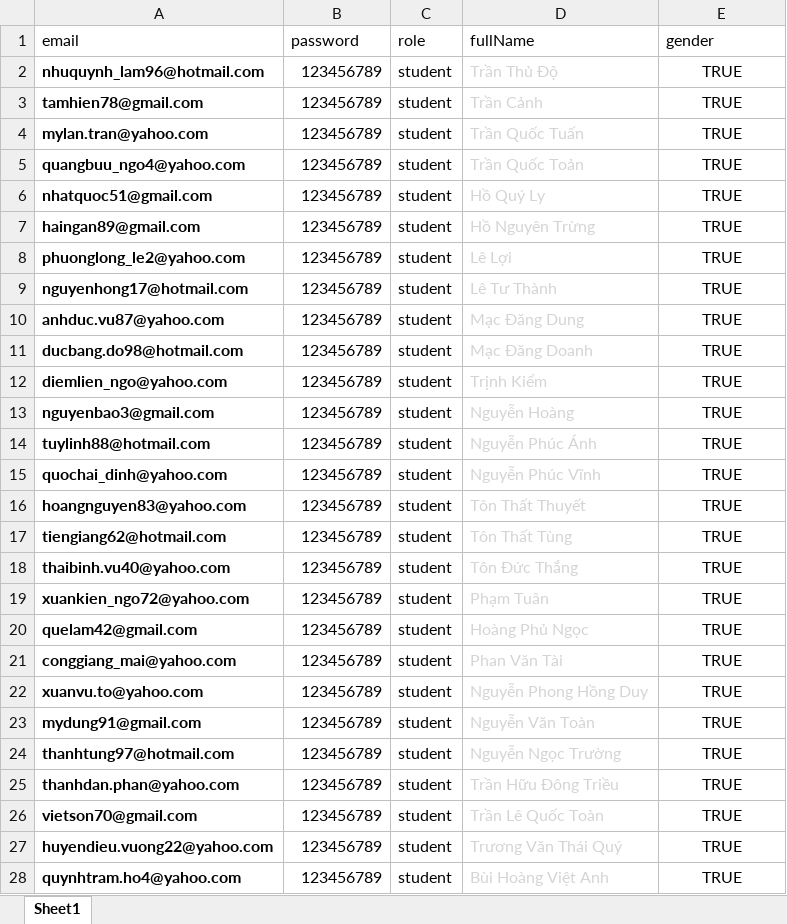
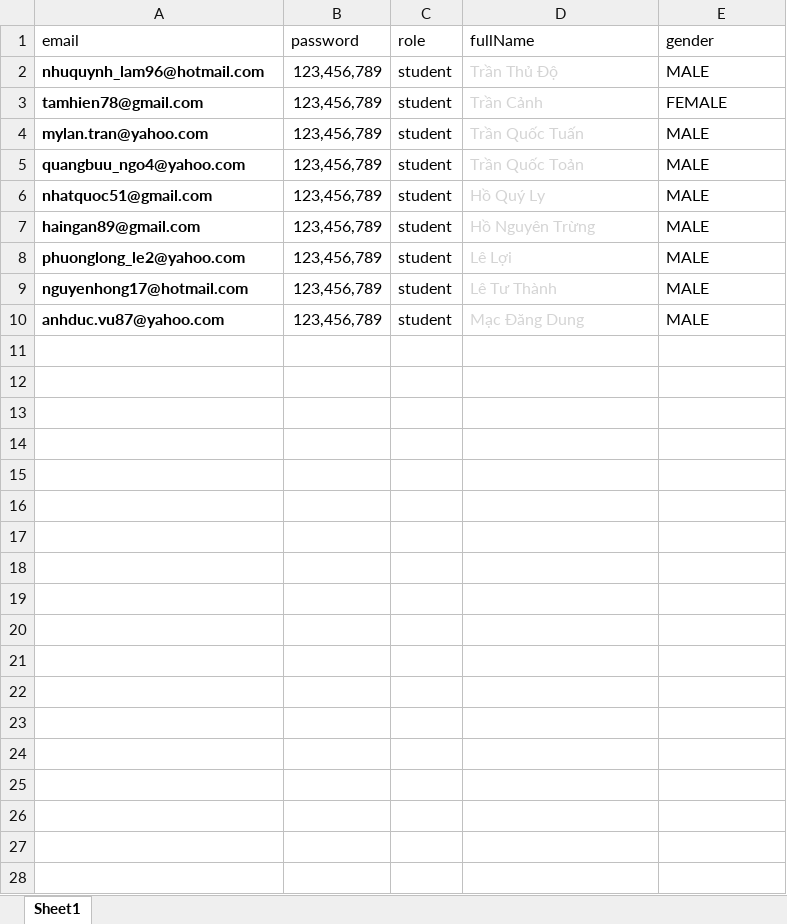
Before and after one commit to AnhHoangQuach/elearning-be, an Excel workbook: src/public/samples/create-multiple-account.xlsx, sheet Sheet1, drawn as a sheet; only a part is shown; values as stored, in another font and other column widths than the file's, no borders; the diff covers the shown part only; the diff names each change by its address in the sheet, - before the commit and + after, or states it on an @@ line.

Commit message:
fix: role teachers

```diff
--- a/src/public/samples/create-multiple-account.xlsx (sheet Sheet1)
+++ b/src/public/samples/create-multiple-account.xlsx (sheet Sheet1)
-B2:B10 (password): 123456789
+B2:B10 (password): 123,456,789
-E2 (gender): TRUE
+E2 (gender): MALE
-E2:E10 alignment: center
+E2:E10 alignment: left
-E3 (gender): TRUE
+E3 (gender): FEMALE
-E4:E10 (gender): TRUE
+E4:E10 (gender): MALE
-row 11: ducbang.do98@hotmail.com | 123456789 | student | Mạc Đăng Doanh | TRUE
-row 12: diemlien_ngo@yahoo.com | 123456789 | student | Trịnh Kiểm | TRUE
-row 13: nguyenbao3@gmail.com | 123456789 | student | Nguyễn Hoàng | TRUE
-row 14: tuylinh88@hotmail.com | 123456789 | student | Nguyễn Phúc Ánh | TRUE
-row 15: quochai_dinh@yahoo.com | 123456789 | student | Nguyễn Phúc Vĩnh | TRUE
-row 16: hoangnguyen83@yahoo.com | 123456789 | student | Tôn Thất Thuyết | TRUE
-row 17: tiengiang62@hotmail.com | 123456789 | student | Tôn Thất Tùng | TRUE
-row 18: thaibinh.vu40@yahoo.com | 123456789 | student | Tôn Đức Thắng | TRUE
-row 19: xuankien_ngo72@yahoo.com | 123456789 | student | Phạm Tuân | TRUE
-row 20: quelam42@gmail.com | 123456789 | student | Hoàng Phủ Ngọc | TRUE
-row 21: conggiang_mai@yahoo.com | 123456789 | student | Phan Văn Tài | TRUE
-row 22: xuanvu.to@yahoo.com | 123456789 | student | Nguyễn Phong Hồng Duy | TRUE
-row 23: mydung91@gmail.com | 123456789 | student | Nguyễn Văn Toàn | TRUE
-row 24: thanhtung97@hotmail.com | 123456789 | student | Nguyễn Ngọc Trường | TRUE
-row 25: thanhdan.phan@yahoo.com | 123456789 | student | Trần Hữu Đông Triều | TRUE
-row 26: vietson70@gmail.com | 123456789 | student | Trần Lê Quốc Toàn | TRUE
-row 27: huyendieu.vuong22@yahoo.com | 123456789 | student | Trương Văn Thái Quý | TRUE
-row 28: quynhtram.ho4@yahoo.com | 123456789 | student | Bùi Hoàng Việt Anh | TRUE
```
Also changed, not shown: 38 removed rows elsewhere in this sheet, src/public/statistics/thong-ke-doanh-so-theo-nam.xlsx, src/public/statistics/thong-ke-doanh-so-theo-ngay.xlsx, 3 other files.
